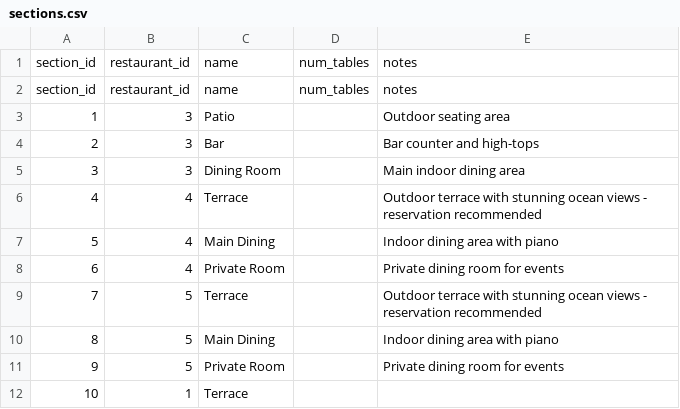
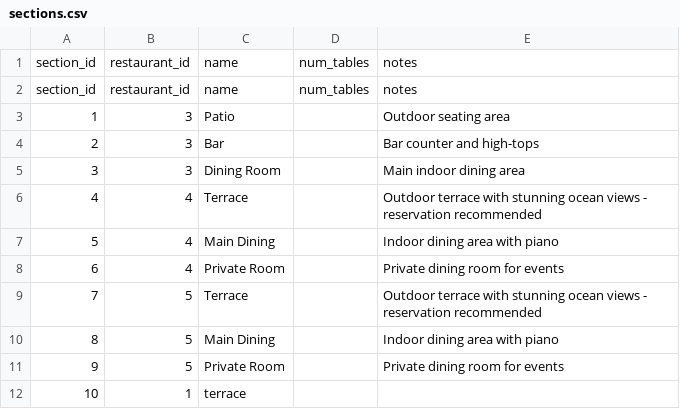
Before and after one commit to yamirghofran/valinor, a CSV file: data/sections.csv, drawn as a sheet.

```diff
--- a/data/sections.csv
+++ b/data/sections.csv
@@ -11,2 +11,2 @@ section_id,restaurant_id,name,num_tables,notes
 9,5,Private Room,,Private dining room for events
-10,1,Terrace,,
+10,1,terrace,,
```
Also changed, not shown: data/tables.csv, data/user_sessions.csv, 9 other files.
